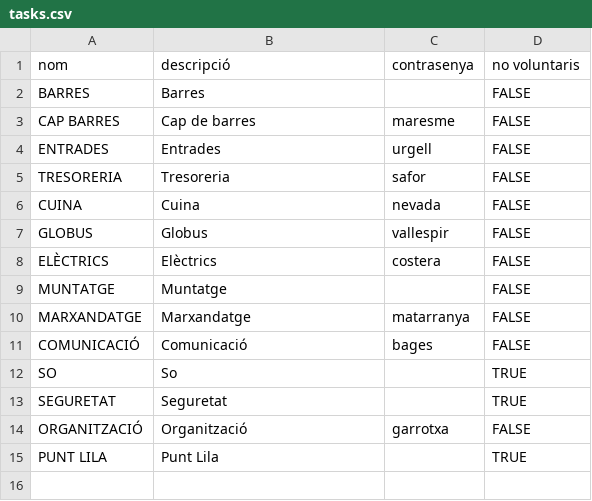
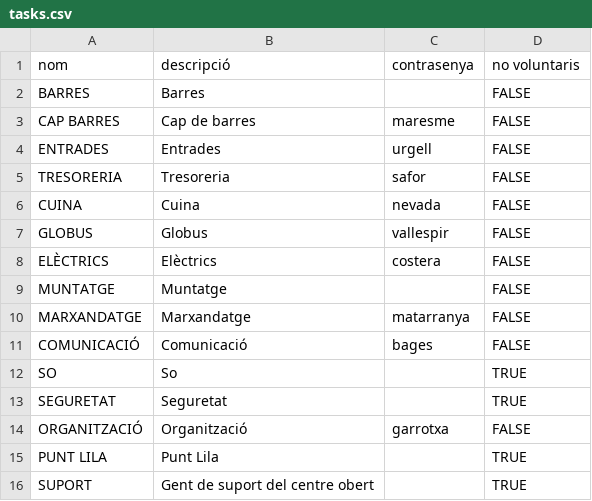
Before and after one commit to alfonsovng/voluntariat-el-tingladu, a CSV file: service-postgres/sql/csv/tasks.csv, drawn as a sheet; the diff names each change by its address in the sheet, - before the commit and + after, or states it on an @@ line.

```diff
--- a/service-postgres/sql/csv/tasks.csv
+++ b/service-postgres/sql/csv/tasks.csv
+row 16: SUPORT | Gent de suport del centre obert |  | TRUE
```
Also changed, not shown: service-postgres/sql/csv/shifts.csv, 1 other file.
